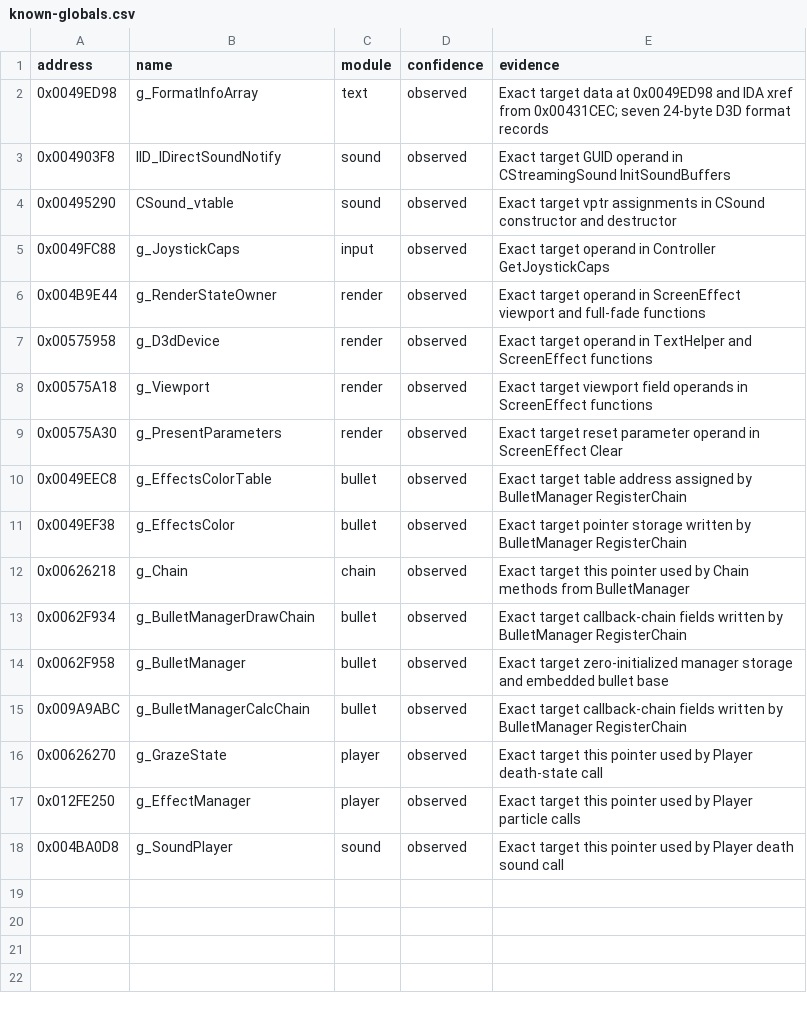
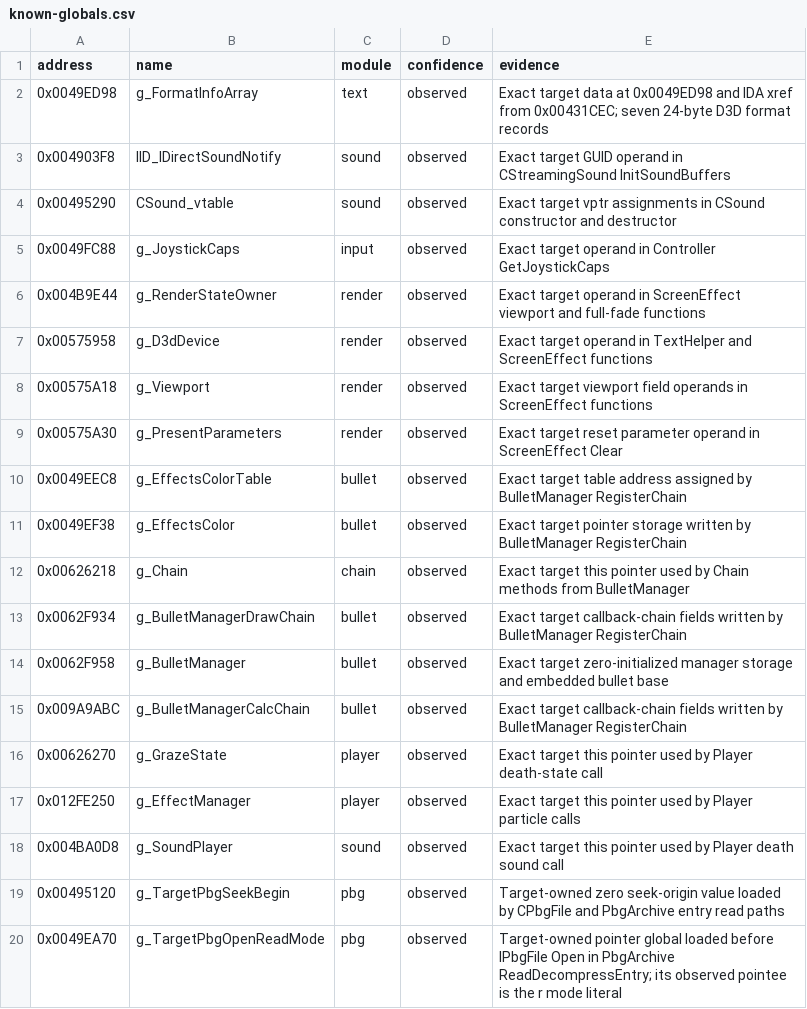
Before and after one commit to N0zoM1z0/th07, a CSV file: config/known-globals.csv, drawn as a sheet; the diff names each change by its address in the sheet, - before the commit and + after, or states it on an @@ line.

```diff
--- a/config/known-globals.csv
+++ b/config/known-globals.csv
+row 19: 0x00495120 | g_TargetPbgSeekBegin | pbg | observed | Target-owned zero seek-origin value loaded by CPbgFile and PbgArchive entry read paths
+row 20: 0x0049EA70 | g_TargetPbgOpenReadMode | pbg | observed | Target-owned pointer global loaded before IPbgFile Open in PbgArchive ReadDecompressEntry; its observed pointee is the r mode literal
```
Also changed, not shown: config/functions.csv, config/known-symbols.csv, 6 other files.
